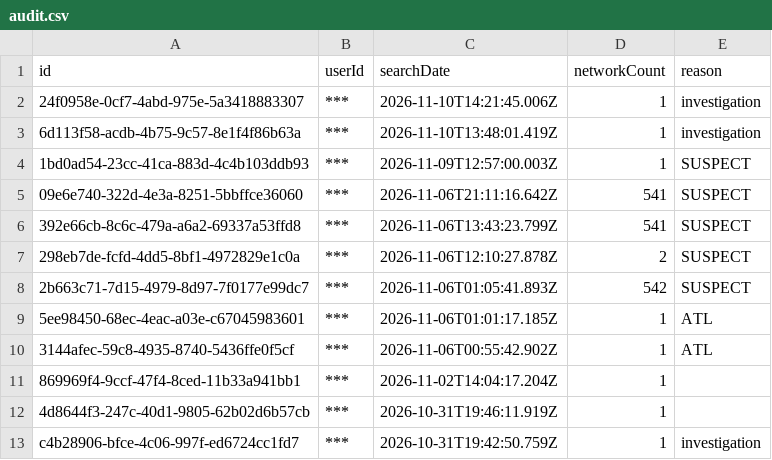
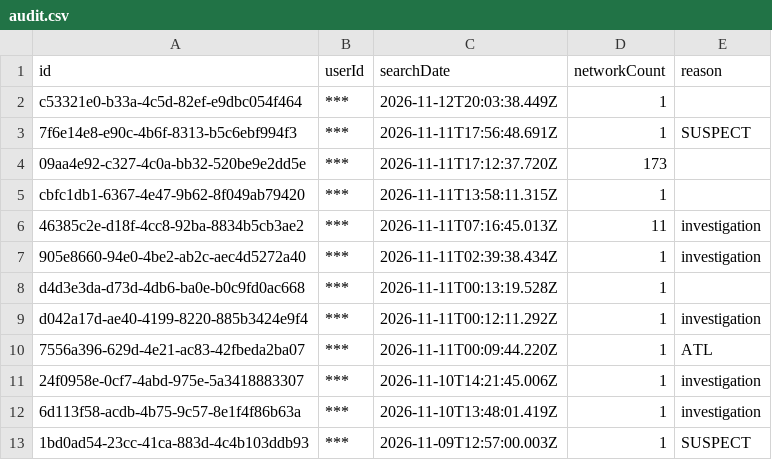
Before and after one commit to pmocek/scrape-flock-safety-subscriber-portals, a CSV file: data/st-pauls-nc-pd/audit.csv, drawn as a sheet; only a part is shown; the shorter side is filled out with more unchanged rows.

```diff
--- a/data/st-pauls-nc-pd/audit.csv
+++ b/data/st-pauls-nc-pd/audit.csv
@@ -1,2 +1,11 @@
 id,userId,searchDate,networkCount,reason
+c53321e0-b33a-4c5d-82ef-e9dbc054f464,***,2026-11-12T20:03:38.449Z,1,
+7f6e14e8-e90c-4b6f-8313-b5c6ebf994f3,***,2026-11-11T17:56:48.691Z,1,SUSPECT
+09aa4e92-c327-4c0a-bb32-520be9e2dd5e,***,2026-11-11T17:12:37.720Z,173,
+cbfc1db1-6367-4e47-9b62-8f049ab79420,***,2026-11-11T13:58:11.315Z,1,
+46385c2e-d18f-4cc8-92ba-8834b5cb3ae2,***,2026-11-11T07:16:45.013Z,11,investigation
+905e8660-94e0-4be2-ab2c-aec4d5272a40,***,2026-11-11T02:39:38.434Z,1,investigation
+d4d3e3da-d73d-4db6-ba0e-b0c9fd0ac668,***,2026-11-11T00:13:19.528Z,1,
+d042a17d-ae40-4199-8220-885b3424e9f4,***,2026-11-11T00:12:11.292Z,1,investigation
+7556a396-629d-4e21-ac83-42fbeda2ba07,***,2026-11-11T00:09:44.220Z,1,ATL
 24f0958e-0cf7-4abd-975e-5a3418883307,***,2026-11-10T14:21:45.006Z,1,investigation
```
Also changed, not shown: 23 other files.
